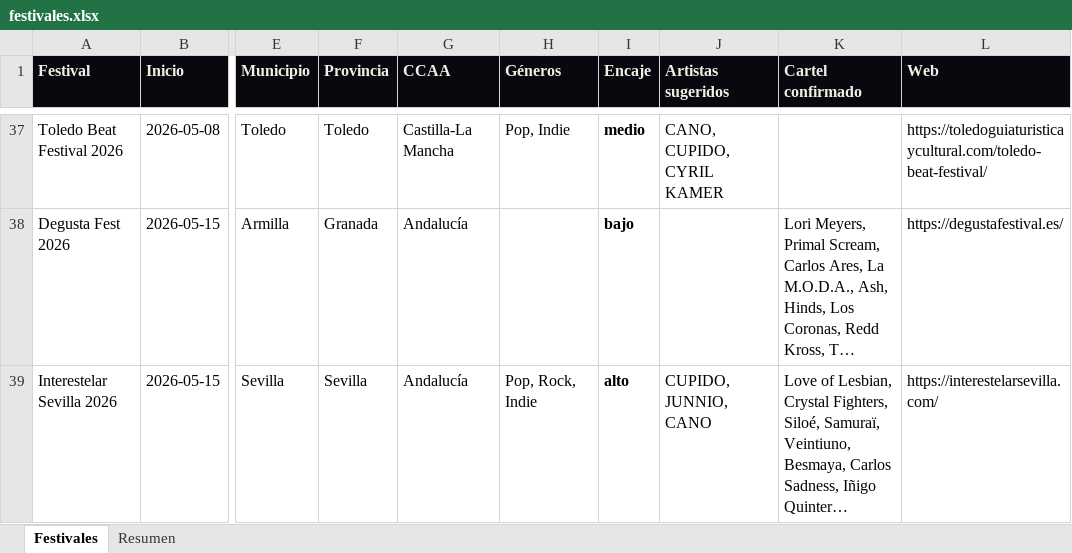
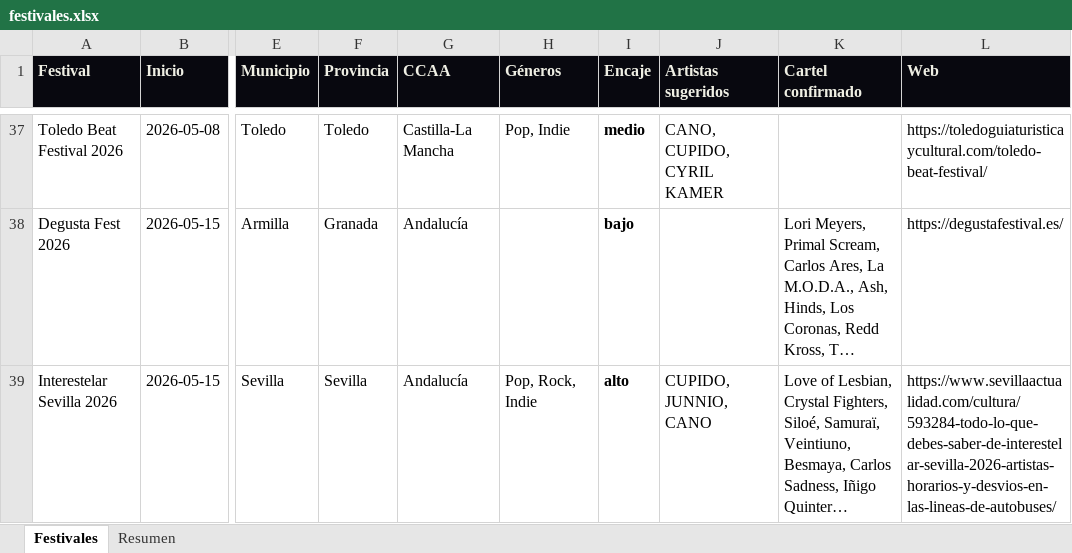
Before and after one commit to magodago/radar-rabat, an Excel workbook: data/festivales.xlsx, sheet Festivales, drawn as a sheet; only a part is shown, gaps mark what is left out; long unchanged cells end in …; values as stored, in another font and other column widths than the file's, no borders; the diff covers the shown part only; the diff names each change by its address in the sheet, - before the commit and + after, or states it on an @@ line.

```diff
--- a/data/festivales.xlsx (sheet Festivales)
+++ b/data/festivales.xlsx (sheet Festivales)
-L39 (Web): https://interestelarsevilla.com/
+L39 (Web): https://www.sevillaactualidad.com/cultura/593284-todo-lo-que-debes-saber-de-interestelar-sevilla-2026-artistas-horarios-y-desvios-en-las-lineas-de-autobuses/
```
Also changed, not shown: 17 edited cells elsewhere in this sheet, sheet Resumen, 4 other files.
